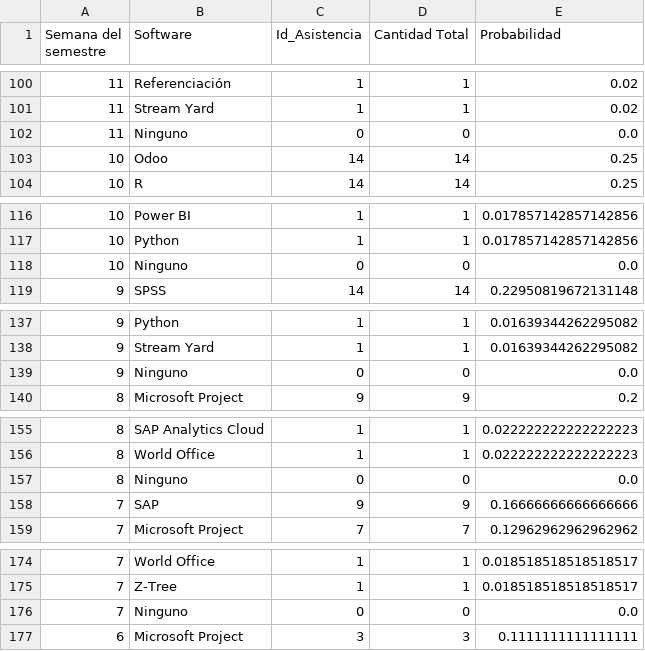
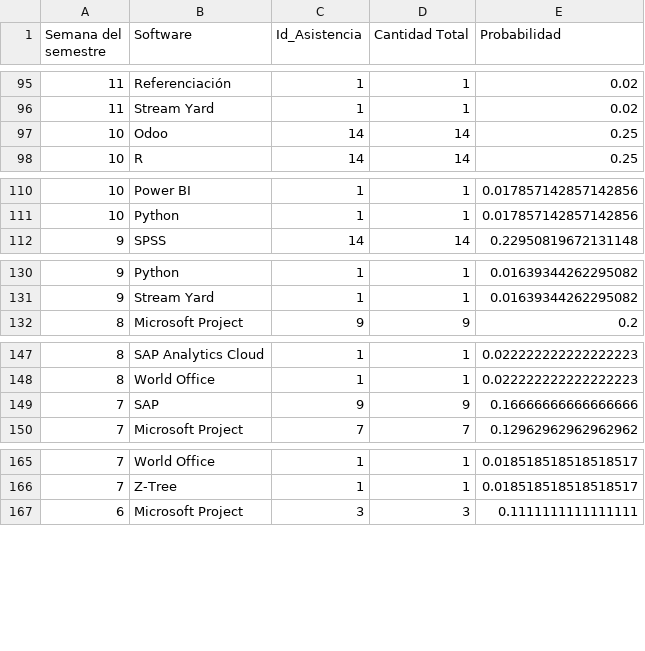
Before and after one commit to rovargasc/DataPronostic, a CSV file: probabilidad.csv, drawn as a sheet; only a part is shown, gaps mark what is left out; the diff covers the shown part only.

```diff
--- a/probabilidad.csv
+++ b/probabilidad.csv
@@ -101,3 +96,2 @@ Semana del semestre,Software,Id_Asistencia,Cantidad Total,Probabilidad
 11,Stream Yard,1,1,0.02
-11,Ninguno,0,0,0.0
 10,Odoo,14,14,0.25
@@ -117,3 +111,2 @@ Semana del semestre,Software,Id_Asistencia,Cantidad Total,Probabilidad
 10,Python,1,1,0.017857142857142856
-10,Ninguno,0,0,0.0
 9,SPSS,14,14,0.22950819672131148
@@ -138,3 +131,2 @@ Semana del semestre,Software,Id_Asistencia,Cantidad Total,Probabilidad
 9,Stream Yard,1,1,0.01639344262295082
-9,Ninguno,0,0,0.0
 8,Microsoft Project,9,9,0.2
@@ -156,3 +148,2 @@ Semana del semestre,Software,Id_Asistencia,Cantidad Total,Probabilidad
 8,World Office,1,1,0.022222222222222223
-8,Ninguno,0,0,0.0
 7,SAP,9,9,0.16666666666666666
@@ -175,3 +166,2 @@ Semana del semestre,Software,Id_Asistencia,Cantidad Total,Probabilidad
 7,Z-Tree,1,1,0.018518518518518517
-7,Ninguno,0,0,0.0
 6,Microsoft Project,3,3,0.1111111111111111
```
Also changed, not shown: 11 removed rows elsewhere in this file.
